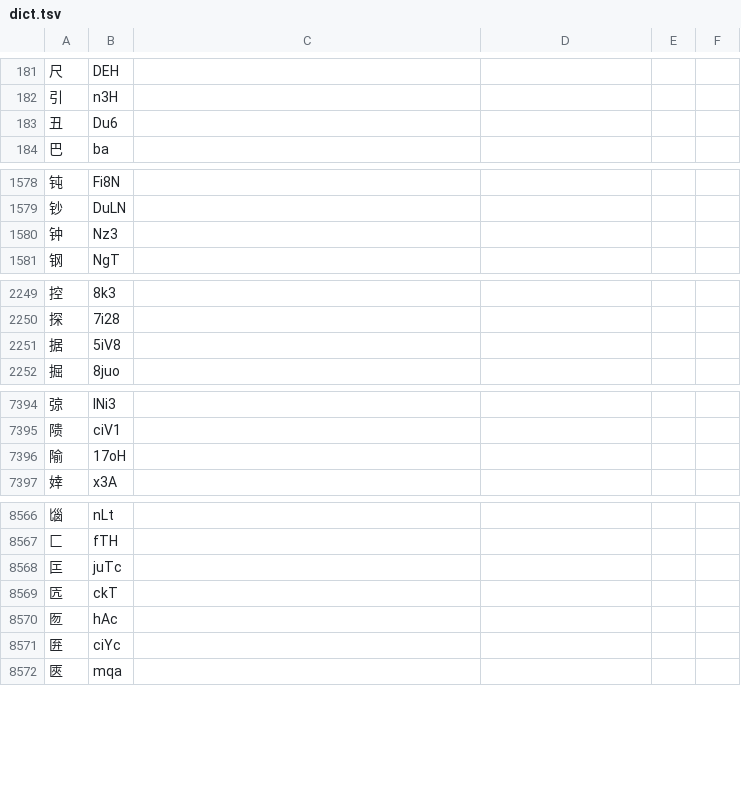
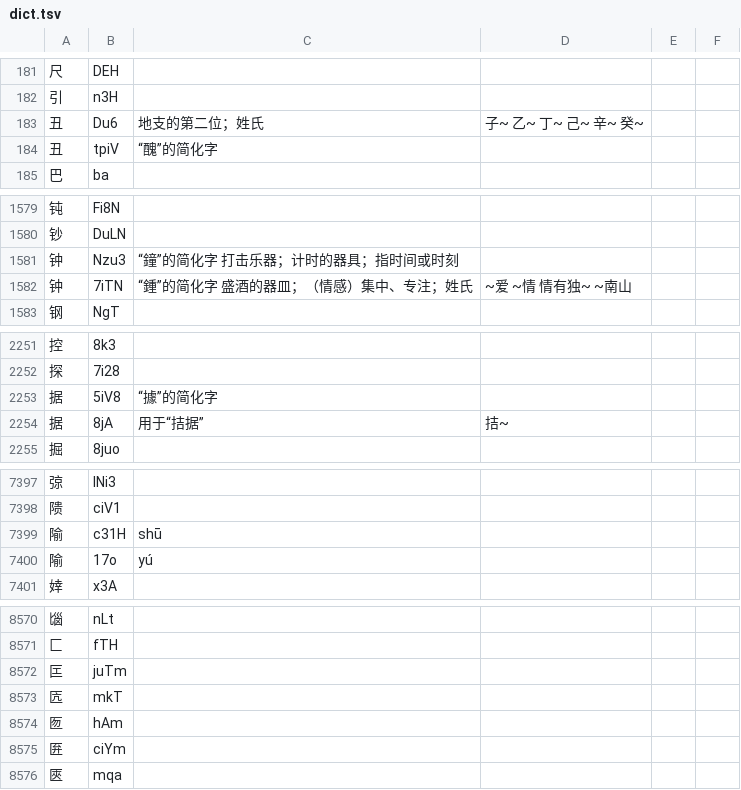
Before and after one commit to DGCK81LNN/xdi8-transcriber, a TSV file: package/data/dict.tsv, drawn as a sheet; only a part is shown, gaps mark what is left out; the diff covers the shown part only.

```diff
--- a/package/data/dict.tsv
+++ b/package/data/dict.tsv
@@ -182,3 +182,4 @@
 引	n3H			
-丑	Du6			
+丑	Du6	地支的第二位；姓氏	子~ 乙~ 丁~ 己~ 辛~ 癸~	
+丑	tpiV	“醜”的简化字		
 巴	ba			
@@ -1579,3 +1580,4 @@
 钞	DuLN			
-钟	Nz3			
+钟	Nzu3	“鐘”的简化字 打击乐器；计时的器具；指时间或时刻		
+钟	7iTN	“鍾”的简化字 盛酒的器皿；（情感）集中、专注；姓氏	~爱 ~情 情有独~ ~南山	
 钢	NgT			
@@ -2250,3 +2252,4 @@
 探	7i28			
-据	5iV8			
+据	5iV8	“據”的简化字		
+据	8jA	用于“拮据”	拮~	
 掘	8juo			
@@ -7395,3 +7398,4 @@
 𬯎	ciV1			
-隃	17oH			
+隃	c31H	shū		
+隃	17o	yú		
 婞	x3A			
@@ -8567,6 +8571,6 @@
 匚	fTH			
-匞	juTc			
-匟	ckT			
-匢	hAc			
-匥	ciYc			
+匞	juTm			
+匟	mkT			
+匢	hAm			
+匥	ciYm			
 匧	mqa			
```
Also changed, not shown: 52 edited cells elsewhere in this file, 1 other file.
